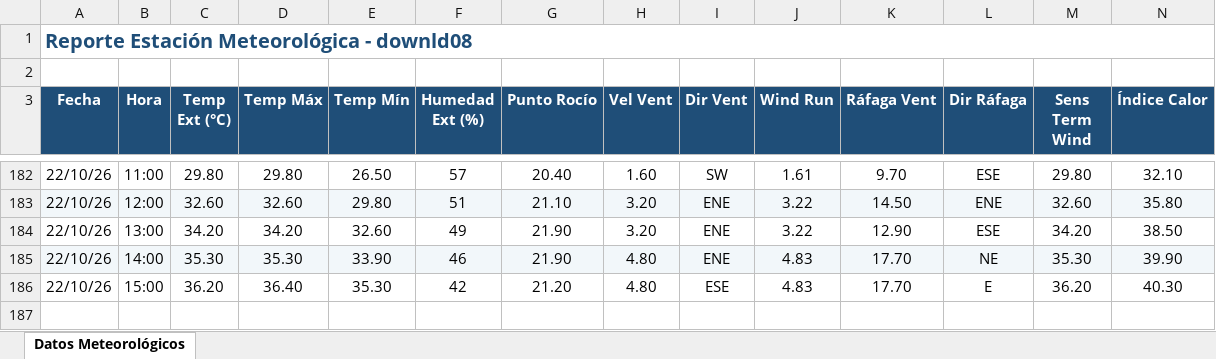
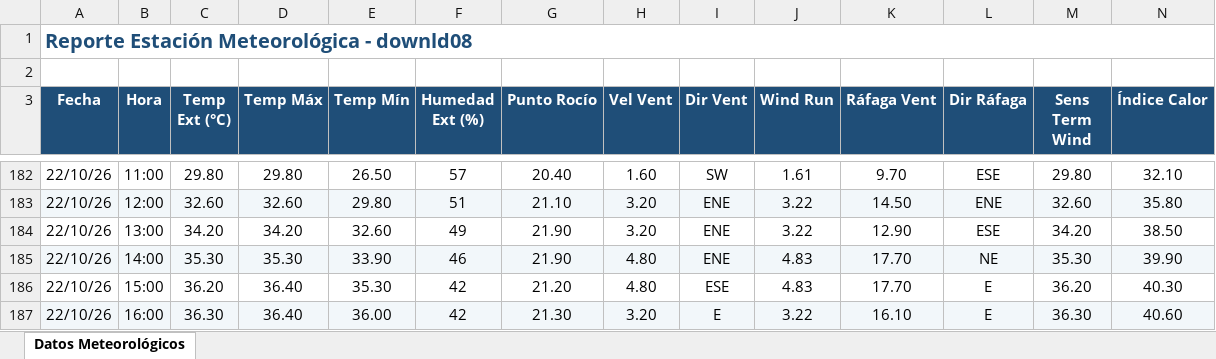
Before and after one commit to intasalta/ema_elgalpon, an Excel workbook: downld08.xlsx, sheet Datos Meteorológicos, drawn as a sheet; only a part is shown, gaps mark what is left out; values as stored, in another font and other column widths than the file's, no borders; rows hold the shown columns only; the diff names each change by its address in the sheet, - before the commit and + after, or states it on an @@ line.

```diff
--- a/downld08.xlsx (sheet Datos Meteorológicos)
+++ b/downld08.xlsx (sheet Datos Meteorológicos)
+row 187: 22/10/26 | 16:00 | 36.30 | 36.40 | 36.00 | 42 | 21.30 | 3.20 | E | 3.22 | 16.10 | E | 36.30 | 40.60
```
Also changed, not shown: downld02.xlsx, 2 other files.
